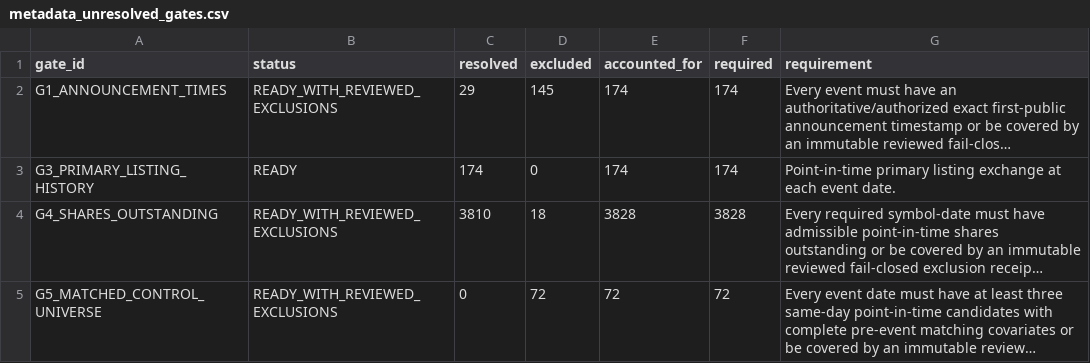
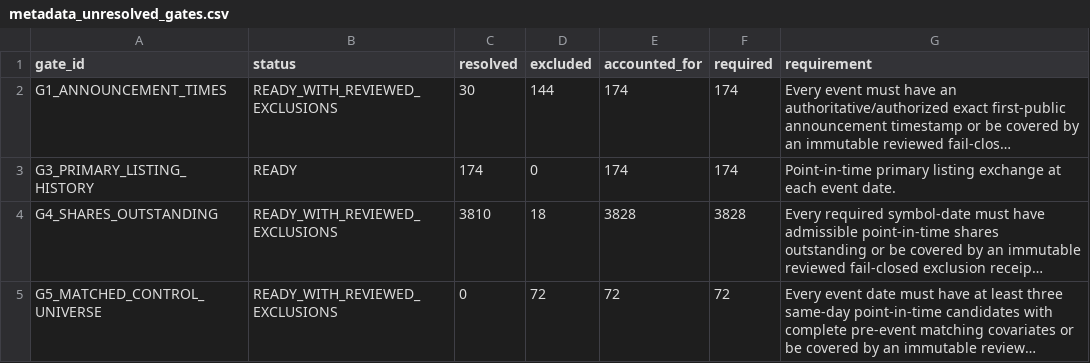
Before and after one commit to P00NSMASHER/trading-platform, a CSV file: data/processed/authorized_input_real/metadata_unresolved_gates.csv, drawn as a sheet; long unchanged cells end in …; the diff names each change by its address in the sheet, - before the commit and + after, or states it on an @@ line.

Commit message:
Regenerate metadata_unresolved_gates.csv for G1 30-of-174

```diff
--- a/data/processed/authorized_input_real/metadata_unresolved_gates.csv
+++ b/data/processed/authorized_input_real/metadata_unresolved_gates.csv
-C2 (resolved): 29
+C2 (resolved): 30
-D2 (excluded): 145
+D2 (excluded): 144
```
